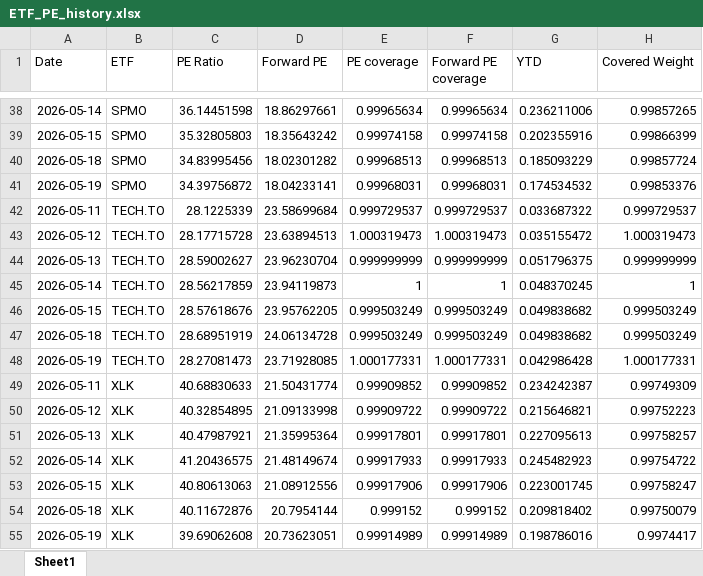
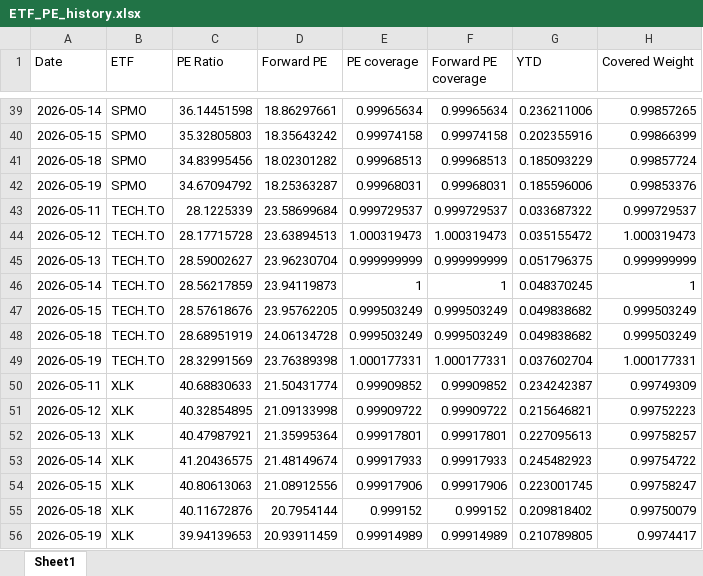
Before and after one commit to pianissix7mo/weekly-etf-report, an Excel workbook: etf_analyst_target_outputs/ETF_PE_history.xlsx, sheet Sheet1, drawn as a sheet; only a part is shown, gaps mark what is left out; values as stored, in another font and other column widths than the file's, no borders; addresses are those after the commit; the diff covers the shown part only; the diff names each change by its address in the sheet, - before the commit and + after, or states it on an @@ line.

```diff
--- a/etf_analyst_target_outputs/ETF_PE_history.xlsx (sheet Sheet1)
+++ b/etf_analyst_target_outputs/ETF_PE_history.xlsx (sheet Sheet1)
-C42 (PE Ratio): 34.39756872
+C42 (PE Ratio): 34.67094792
-D42 (Forward PE): 18.04233141
+D42 (Forward PE): 18.25363287
-G42 (YTD): 0.174534532
+G42 (YTD): 0.185596006
-C49 (PE Ratio): 28.27081473
+C49 (PE Ratio): 28.32991569
-D49 (Forward PE): 23.71928085
+D49 (Forward PE): 23.76389398
-G49 (YTD): 0.042986428
+G49 (YTD): 0.037602704
-C56 (PE Ratio): 39.69062608
+C56 (PE Ratio): 39.94139653
-D56 (Forward PE): 20.73623051
+D56 (Forward PE): 20.93911459
-G56 (YTD): 0.198786016
+G56 (YTD): 0.210789805
```
Also changed, not shown: 1 added row and 12 edited cells elsewhere in this sheet.
